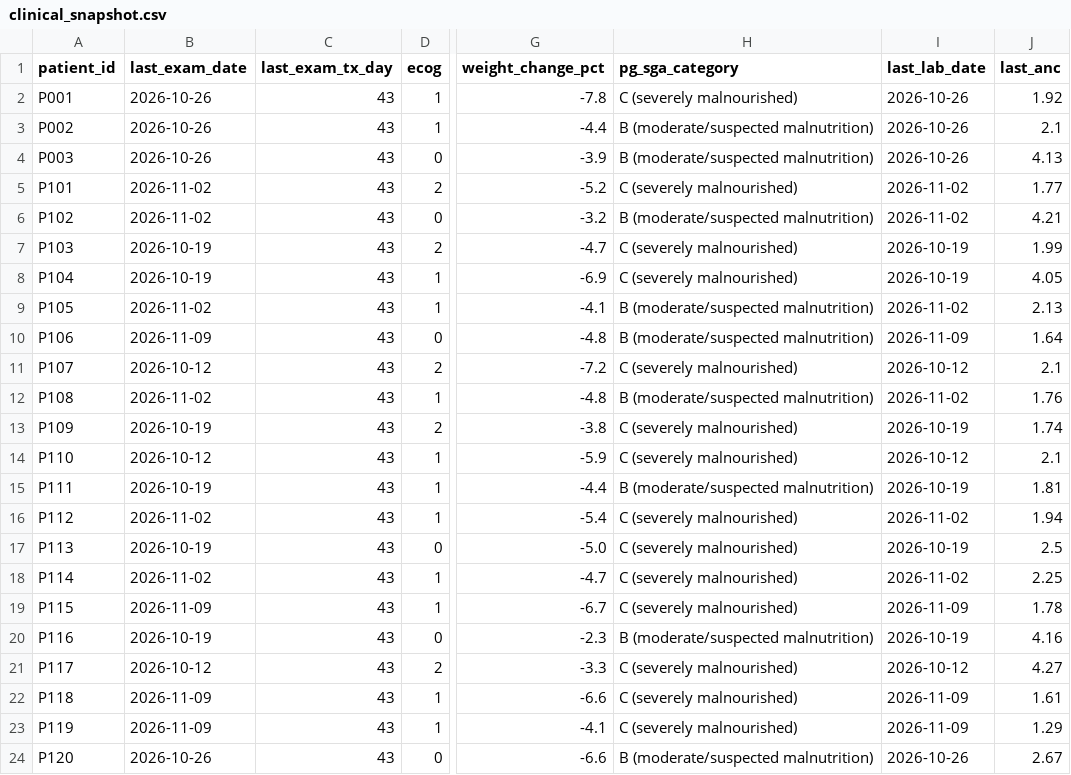
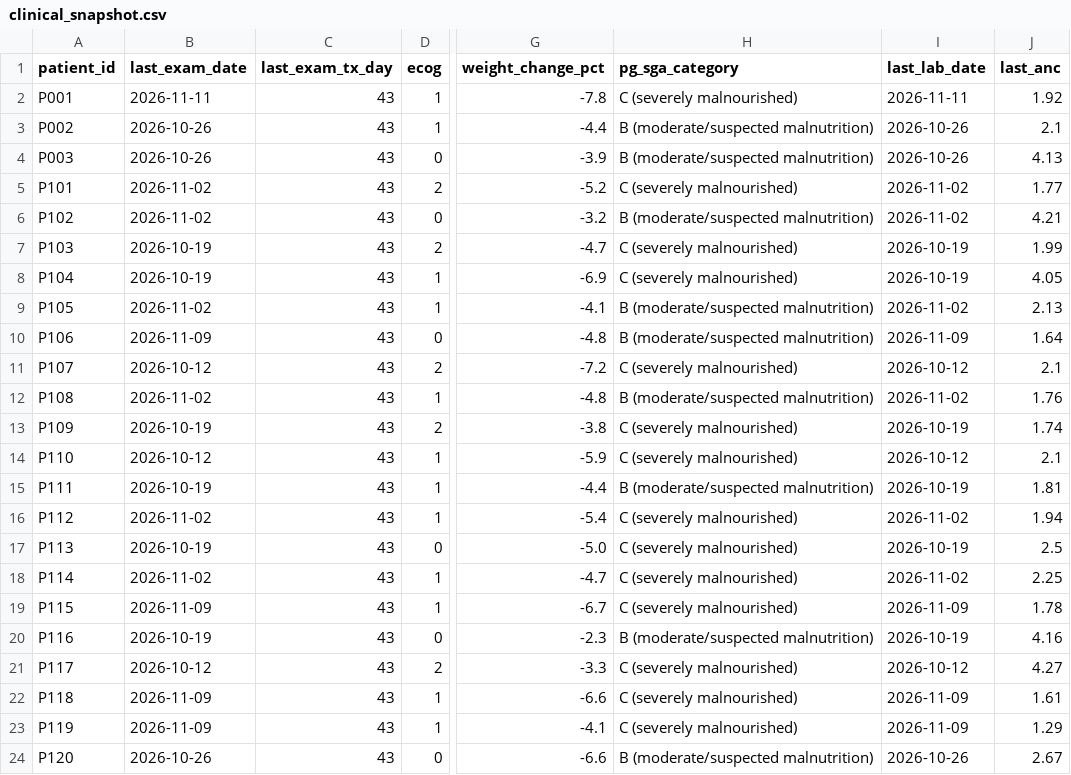
Before and after one commit to nikita-bedi/oncopath, a CSV file: data/recovery_coach_data/clinical_snapshot.csv, drawn as a sheet; only a part is shown, gaps mark what is left out; the diff names each change by its address in the sheet, - before the commit and + after, or states it on an @@ line.

```diff
--- a/data/recovery_coach_data/clinical_snapshot.csv
+++ b/data/recovery_coach_data/clinical_snapshot.csv
-B2 (last_exam_date): 2026-10-26
+B2 (last_exam_date): 2026-11-11
-I2 (last_lab_date): 2026-10-26
+I2 (last_lab_date): 2026-11-11
```
Also changed, not shown: data/recovery_coach_data/checkins.csv, data/recovery_coach_data/clinic_vitals.csv, 20 other files.
